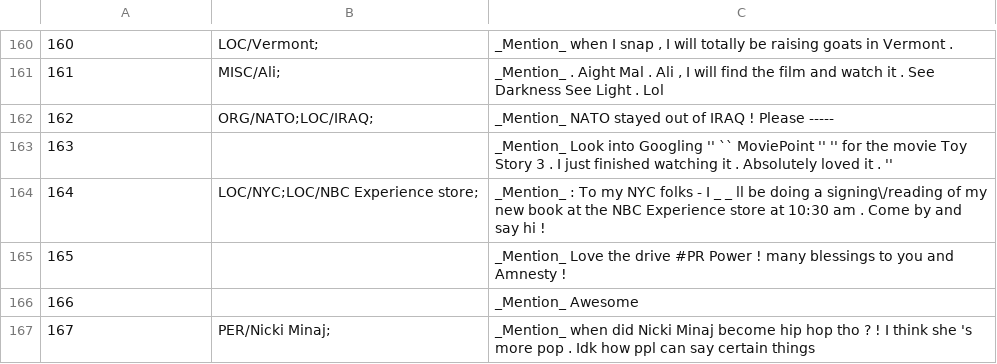
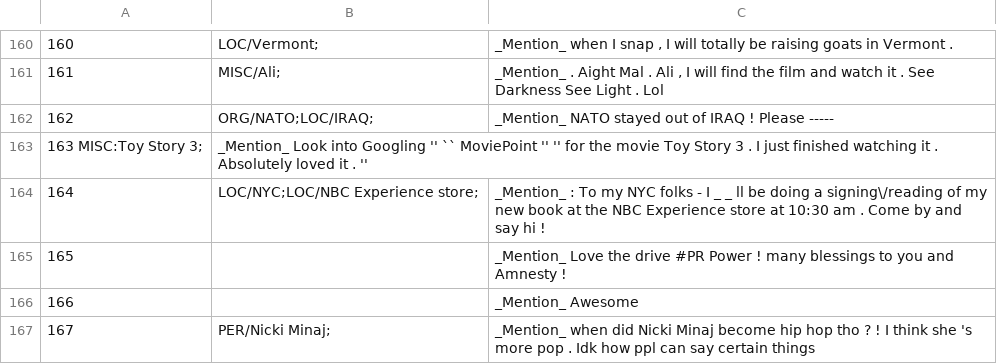
Before and after one commit to ampaeli/msm2013challengeTest, a TSV file: TweetsTrainingSetCH.tsv, drawn as a sheet; only a part is shown, gaps mark what is left out.

Commit message:
163	MISC:Toy Story 3;	_Mention_ Look into Googling '' `` MoviePoint '' '' for the movie Toy Story 3 . I just finished watching it . Absolutely loved it . ''
163	MISC:Toy Story 3;	_Mention_ Look into Googling '' `` MoviePoint '' '' for the movie Toy Story 3 . I just finished watching it . Absolutely loved it . ''
~added Toy STory 3

```diff
--- a/TweetsTrainingSetCH.tsv
+++ b/TweetsTrainingSetCH.tsv
@@ -162,3 +162,3 @@
 162	ORG/NATO;LOC/IRAQ;	_Mention_ NATO stayed out of IRAQ ! Please -----
-163		_Mention_ Look into Googling '' `` MoviePoint '' '' for the movie Toy Story 3 . I just finished watching it . Absolutely loved it . ''
+163 MISC:Toy Story 3;	_Mention_ Look into Googling '' `` MoviePoint '' '' for the movie Toy Story 3 . I just finished watching it . Absolutely loved it . ''
 164	LOC/NYC;LOC/NBC Experience store;	_Mention_ : To my NYC folks - I _ _ ll be doing a signing\/reading of my new book at the NBC Experience store at 10:30 am . Come by and say hi !
```
